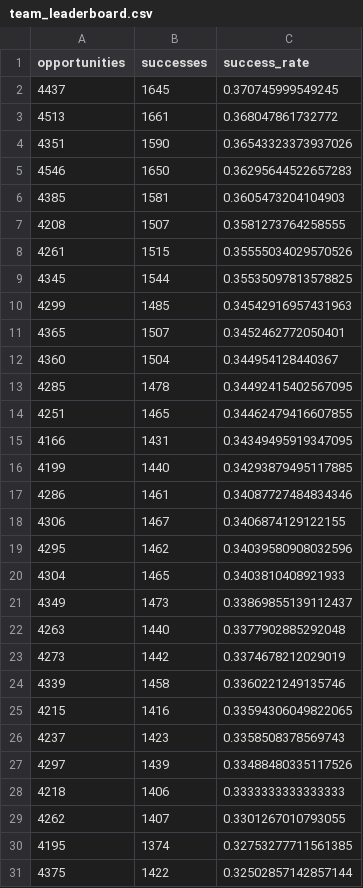
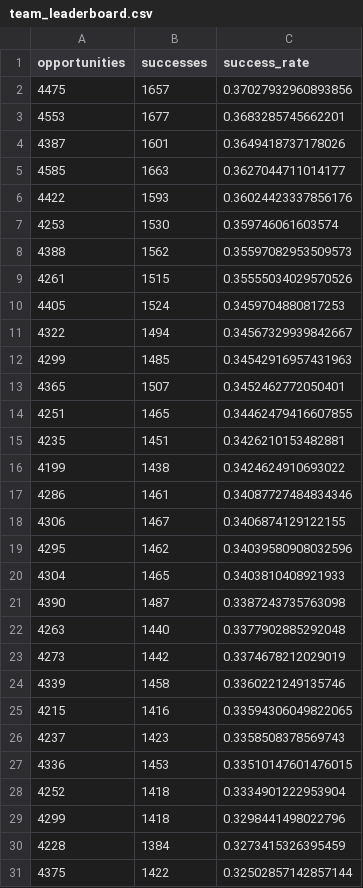
Before and after one commit to cadegadman/gadmananalytics, a CSV file: data/2026/team_leaderboard.csv, drawn as a sheet.

```diff
--- a/data/2026/team_leaderboard.csv
+++ b/data/2026/team_leaderboard.csv
@@ -1,17 +1,17 @@
 opportunities,successes,success_rate
-4437,1645,0.370745999549245
-4513,1661,0.368047861732772
-4351,1590,0.36543323373937026
-4546,1650,0.36295644522657283
-4385,1581,0.3605473204104903
-4208,1507,0.3581273764258555
+4475,1657,0.37027932960893856
+4553,1677,0.3683285745662201
+4387,1601,0.3649418737178026
+4585,1663,0.3627044711014177
+4422,1593,0.36024423337856176
+4253,1530,0.359746061603574
+4388,1562,0.35597082953509573
 4261,1515,0.35555034029570526
-4345,1544,0.35535097813578825
+4405,1524,0.3459704880817253
+4322,1494,0.34567329939842667
 4299,1485,0.34542916957431963
 4365,1507,0.3452462772050401
-4360,1504,0.344954128440367
-4285,1478,0.34492415402567095
 4251,1465,0.34462479416607855
-4166,1431,0.34349495919347095
-4199,1440,0.34293879495117885
+4235,1451,0.3426210153482881
+4199,1438,0.3424624910693022
 4286,1461,0.34087727484834346
@@ -20,3 +20,3 @@ opportunities,successes,success_rate
 4304,1465,0.3403810408921933
-4349,1473,0.33869855139112437
+4390,1487,0.3387243735763098
 4263,1440,0.3377902885292048
@@ -26,6 +26,6 @@ opportunities,successes,success_rate
 4237,1423,0.3358508378569743
-4297,1439,0.33488480335117526
-4218,1406,0.3333333333333333
-4262,1407,0.3301267010793055
-4195,1374,0.32753277711561385
+4336,1453,0.33510147601476015
+4252,1418,0.3334901222953904
+4299,1418,0.3298441498022796
+4228,1384,0.3273415326395459
 4375,1422,0.32502857142857144
```
Also changed, not shown: data/2026/player_leaderboard.csv.
